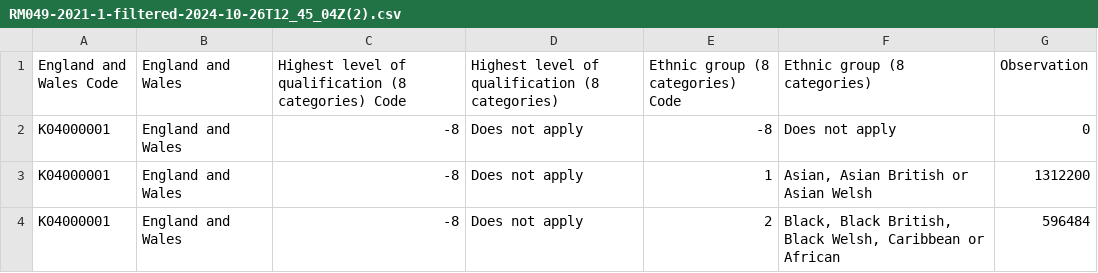
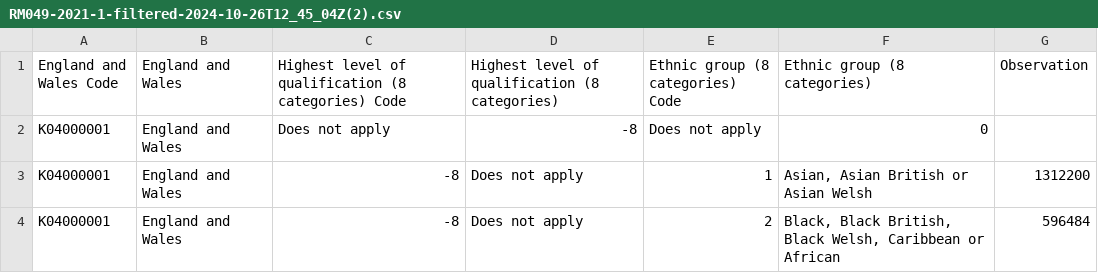
Before and after one commit to elifkeser/data, a CSV file: RM049-2021-1-filtered-2024-10-26T12_45_04Z(2).csv, drawn as a sheet; only a part is shown; removed rows and columns are numbered as before the commit, all else as after; the diff names each change by its address in the sheet, - before the commit and + after, or states it on an @@ line.

Commit message:
Update RM049-2021-1-filtered-2024-10-26T12_45_04Z(2).csv

```diff
--- a/RM049-2021-1-filtered-2024-10-26T12_45_04Z(2).csv
+++ b/RM049-2021-1-filtered-2024-10-26T12_45_04Z(2).csv
-row 2: K04000001 | England and Wales | -8 | Does not apply | -8 | Does not apply | 0
+row 2: K04000001 | England and Wales | Does not apply | -8 | Does not apply | 0
```
